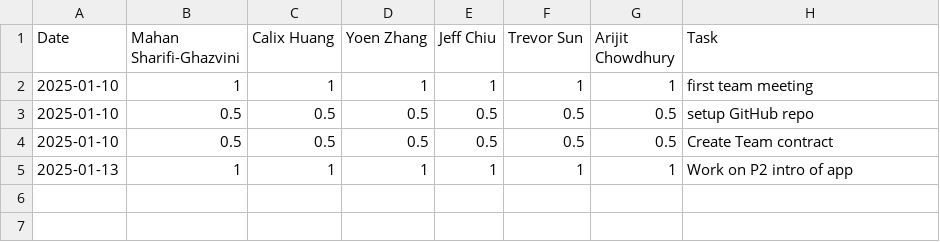
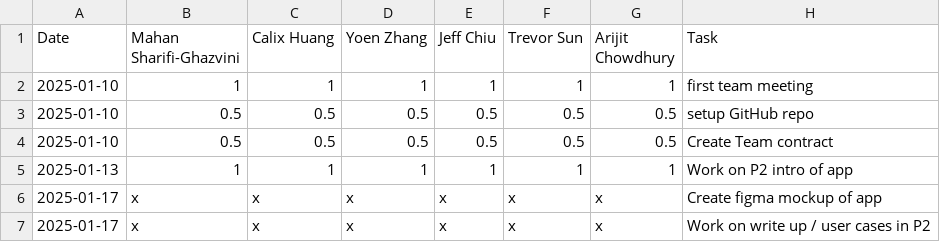
Before and after one commit to yoenzhang/swipebite, a CSV file: timelog.csv, drawn as a sheet.

Commit message:
Update timelog.csv

```diff
--- a/timelog.csv
+++ b/timelog.csv
@@ -5 +5,3 @@ Date,Mahan Sharifi-Ghazvini,Calix Huang,Yoen Zhang,Jeff Chiu,Trevor Sun,Arijit C
 2025-01-13,1,1,1,1,1,1, Work on P2 intro of app
+2025-01-17,x,x,x,x,x,x, Create figma mockup of app
+2025-01-17,x,x,x,x,x,x, Work on write up / user cases in P2
```
